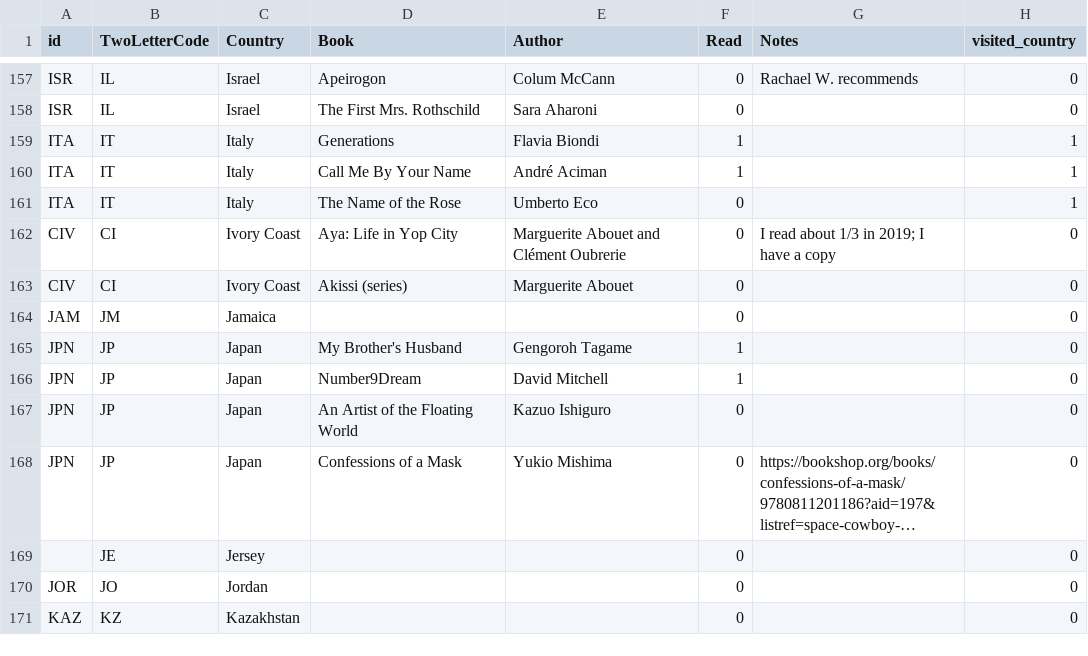
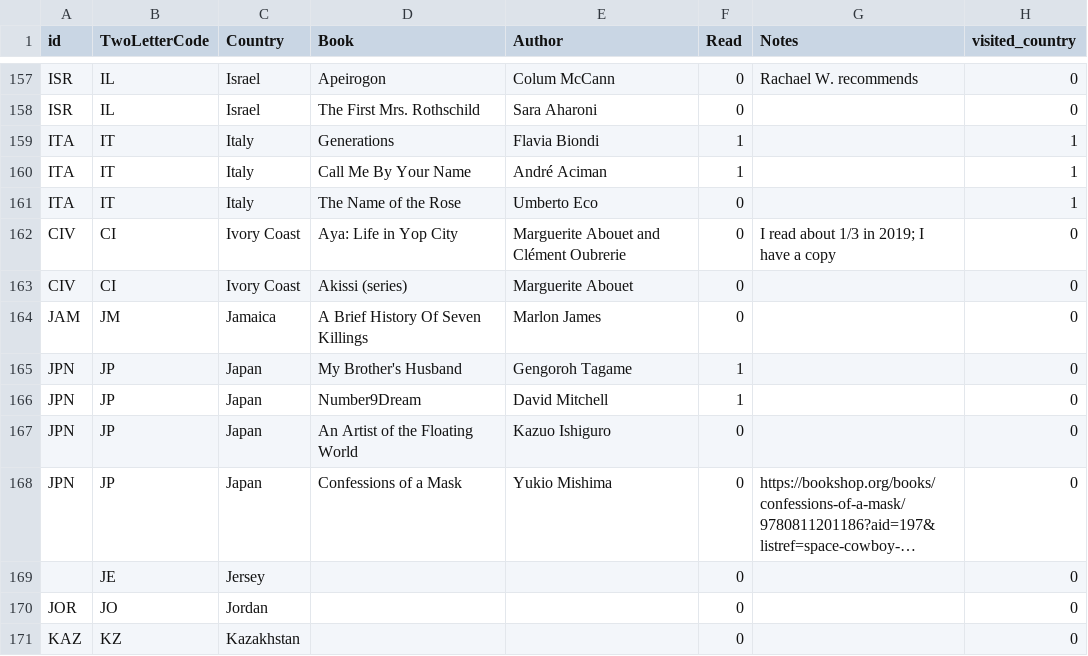
Before and after one commit to paulkaefer/read-the-world, a CSV file: data/read_the_world.csv, drawn as a sheet; only a part is shown, gaps mark what is left out; long unchanged cells end in ….

Commit message:
add one rec for Jamaica

```diff
--- a/data/read_the_world.csv
+++ b/data/read_the_world.csv
@@ -163,3 +163,3 @@ CIV,CI,Ivory Coast,Aya: Life in Yop City,Marguerite Abouet and Clément Oubrerie
 CIV,CI,Ivory Coast,Akissi (series),Marguerite Abouet,0,,0
-JAM,JM,Jamaica,,,0,,0
+JAM,JM,Jamaica,A Brief History Of Seven Killings,Marlon James,0,,0
 JPN,JP,Japan,My Brother's Husband,Gengoroh Tagame,1,,0
```
